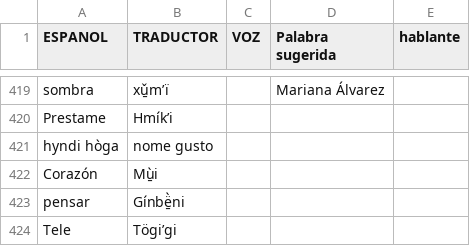
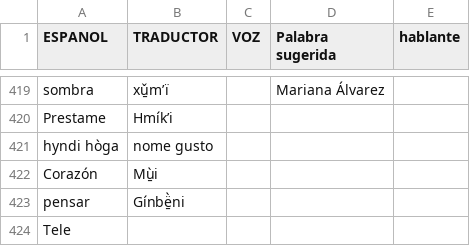
Before and after one commit to damaonihokani-cyber/diccionario, a CSV file: yum.csv, drawn as a sheet; only a part is shown, gaps mark what is left out.

Commit message:
Actualización con BOM UTF-8 para Ñaño Otomí - 2026-11-18T01:08:30.106Z

```diff
--- a/yum.csv
+++ b/yum.csv
@@ -423,2 +423,2 @@ Corazón	Mu̱‌̀i
 pensar	Gínbë̱̀ni			
-Tele	Tögiʼgi			
+Tele				
```
